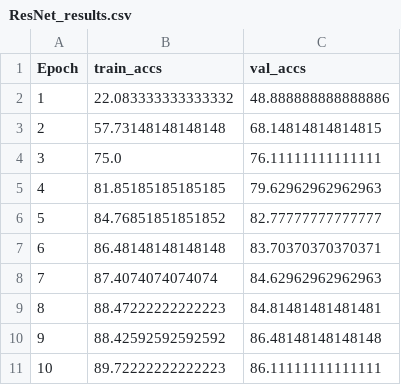
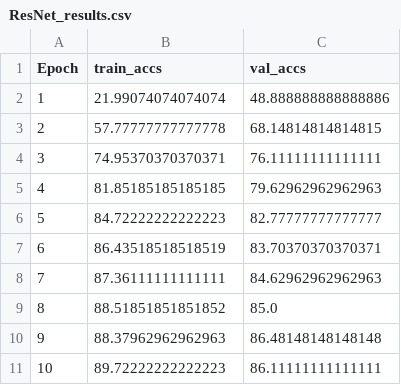
Before and after one commit to iot-salzburg/reproducible-research-with-gpu-jupyter, a CSV file: src/ResNet_results.csv, drawn as a sheet.

```diff
--- a/src/ResNet_results.csv
+++ b/src/ResNet_results.csv
@@ -1,11 +1,11 @@
 Epoch,train_accs,val_accs
-1,22.083333333333332,48.888888888888886
-2,57.73148148148148,68.14814814814815
-3,75.0,76.11111111111111
+1,21.99074074074074,48.888888888888886
+2,57.77777777777778,68.14814814814815
+3,74.95370370370371,76.11111111111111
 4,81.85185185185185,79.62962962962963
-5,84.76851851851852,82.77777777777777
-6,86.48148148148148,83.70370370370371
-7,87.4074074074074,84.62962962962963
-8,88.47222222222223,84.81481481481481
-9,88.42592592592592,86.48148148148148
+5,84.72222222222223,82.77777777777777
+6,86.43518518518519,83.70370370370371
+7,87.36111111111111,84.62962962962963
+8,88.51851851851852,85.0
+9,88.37962962962963,86.48148148148148
 10,89.72222222222223,86.11111111111111
```
Also changed, not shown: 17 other files.
